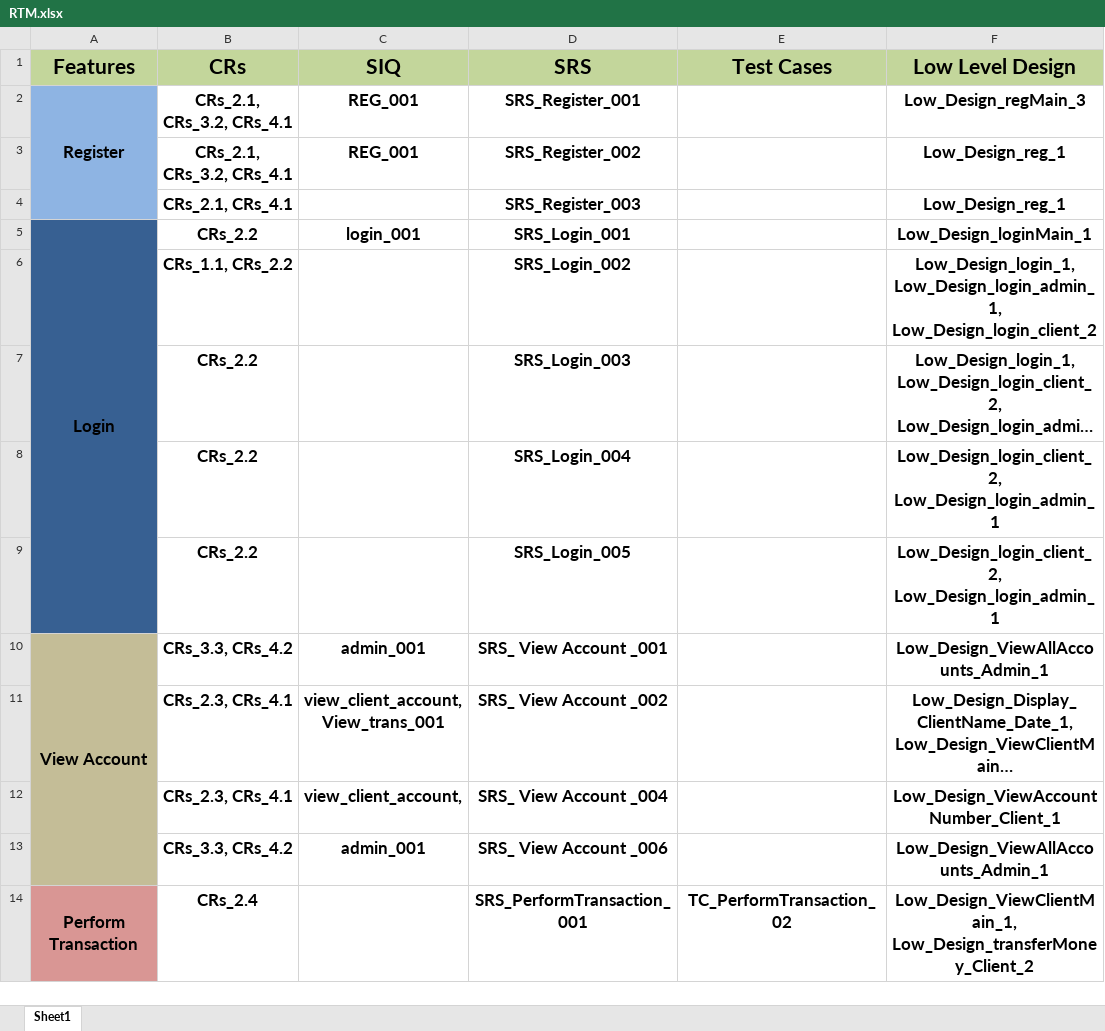
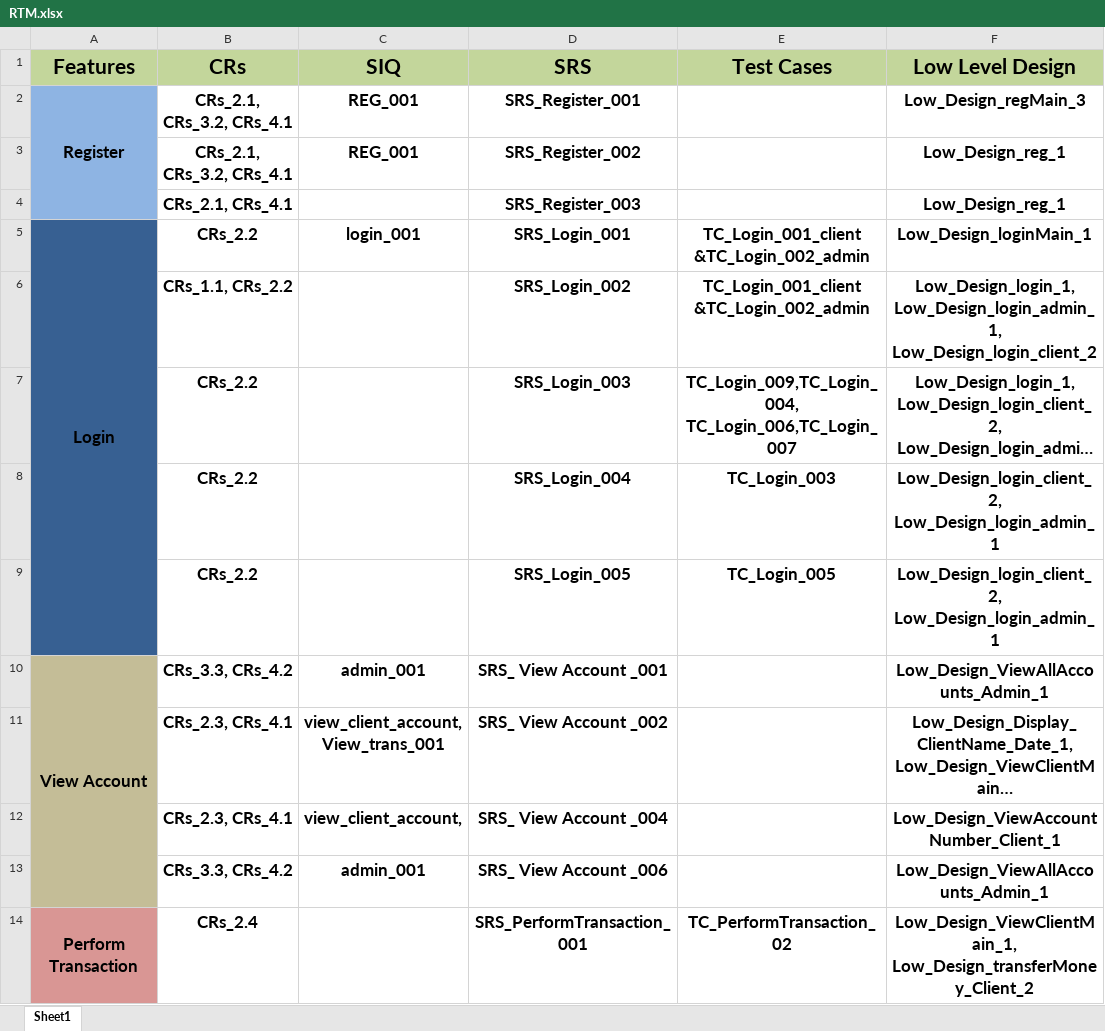
Before and after one commit to EsraaEMostafa/Internet-banking-system, an Excel workbook: Requirements/RTM.xlsx, sheet Sheet1, drawn as a sheet; only a part is shown; long unchanged cells end in …; values as stored, in another font and other column widths than the file's, no borders; ↵ is a line break in a cell; the diff names each change by its address in the sheet, - before the commit and + after, or states it on an @@ line.

Commit message:
Add files via upload
add login test cases

```diff
--- a/Requirements/RTM.xlsx (sheet Sheet1)
+++ b/Requirements/RTM.xlsx (sheet Sheet1)
-E5:E6 (Test Cases): (empty)
+E5:E6 (Test Cases): TC_Login_001_client ↵ &TC_Login_002_admin
-E7 (Test Cases): (empty)
+E7 (Test Cases): TC_Login_009,TC_Login_004, ↵ TC_Login_006,TC_Login_007
-E8 (Test Cases): (empty)
+E8 (Test Cases): TC_Login_003
-E9 (Test Cases): (empty)
+E9 (Test Cases): TC_Login_005
```
